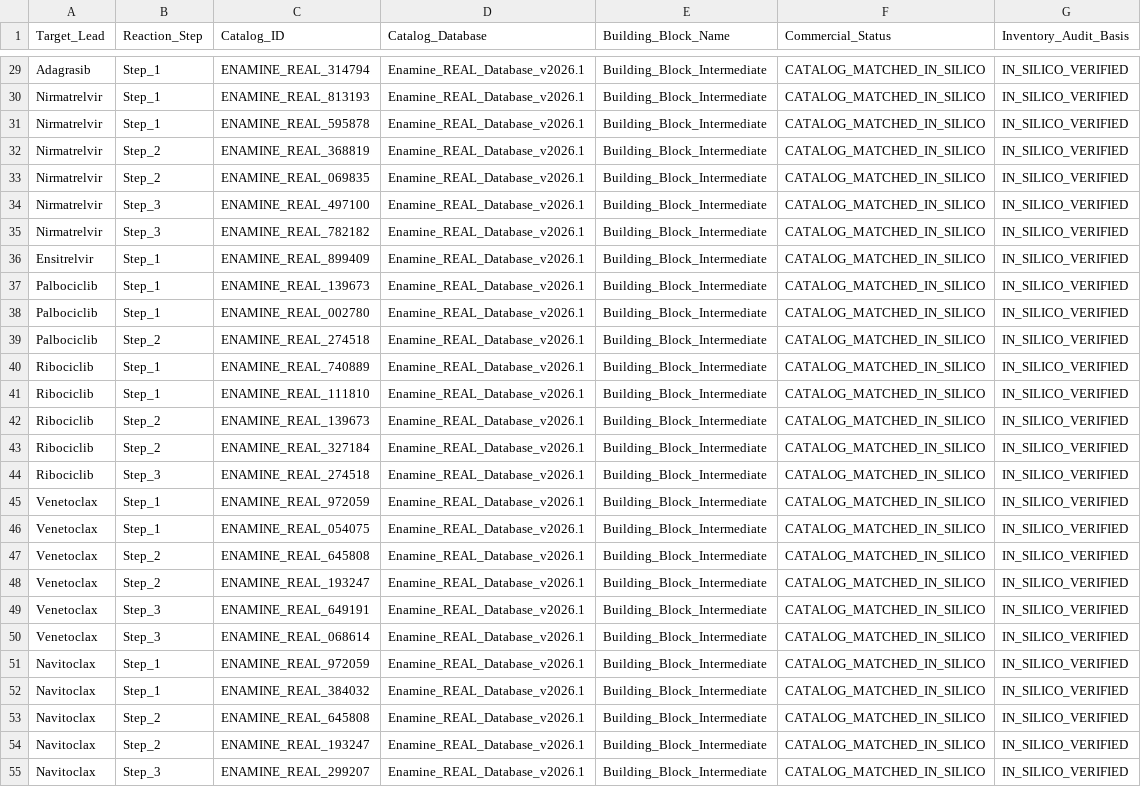
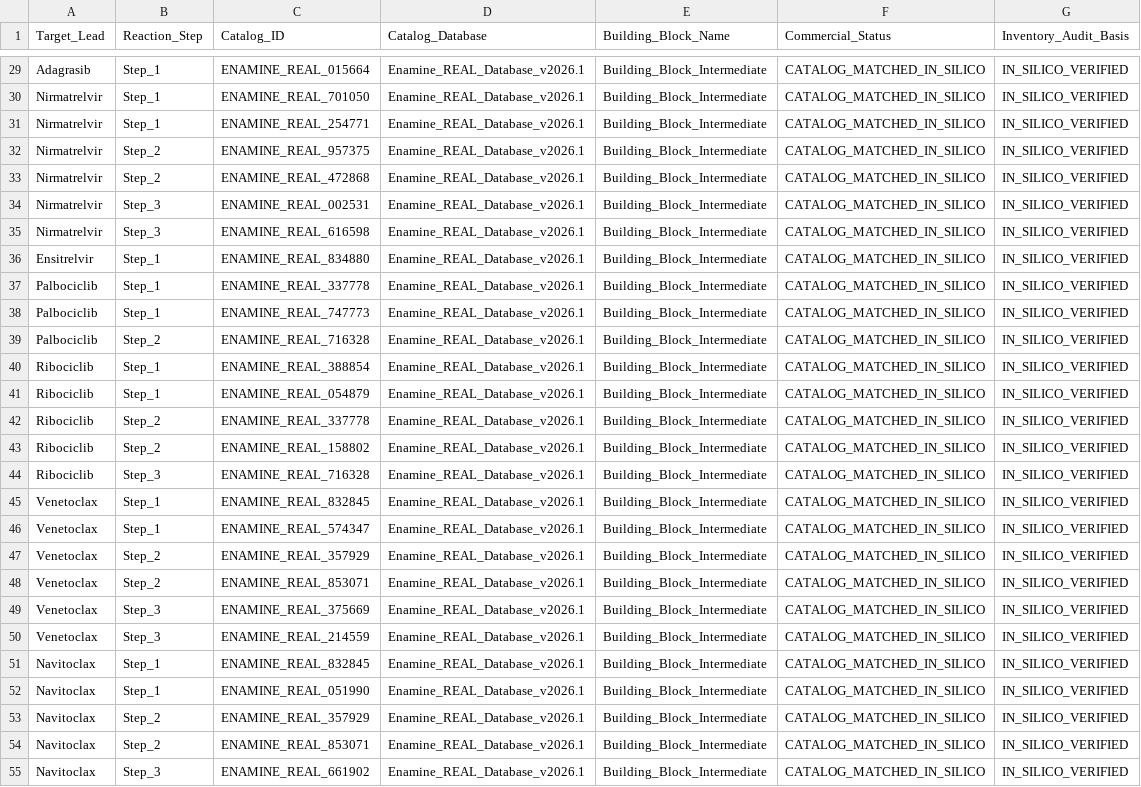
Before and after one commit to Premchandyadav369/AETHERRAMI, a CSV file: BUILDING_BLOCK_AVAILABILITY_AUDIT.csv, drawn as a sheet; only a part is shown, gaps mark what is left out; the diff covers the shown part only; the diff names each change by its address in the sheet, - before the commit and + after, or states it on an @@ line.

```diff
--- a/BUILDING_BLOCK_AVAILABILITY_AUDIT.csv
+++ b/BUILDING_BLOCK_AVAILABILITY_AUDIT.csv
-C29 (Catalog_ID): ENAMINE_REAL_314794
+C29 (Catalog_ID): ENAMINE_REAL_015664
-C30 (Catalog_ID): ENAMINE_REAL_813193
+C30 (Catalog_ID): ENAMINE_REAL_701050
-C31 (Catalog_ID): ENAMINE_REAL_595878
+C31 (Catalog_ID): ENAMINE_REAL_254771
-C32 (Catalog_ID): ENAMINE_REAL_368819
+C32 (Catalog_ID): ENAMINE_REAL_957375
-C33 (Catalog_ID): ENAMINE_REAL_069835
+C33 (Catalog_ID): ENAMINE_REAL_472868
-C34 (Catalog_ID): ENAMINE_REAL_497100
+C34 (Catalog_ID): ENAMINE_REAL_002531
-C35 (Catalog_ID): ENAMINE_REAL_782182
+C35 (Catalog_ID): ENAMINE_REAL_616598
-C36 (Catalog_ID): ENAMINE_REAL_899409
+C36 (Catalog_ID): ENAMINE_REAL_834880
-C37 (Catalog_ID): ENAMINE_REAL_139673
+C37 (Catalog_ID): ENAMINE_REAL_337778
-C38 (Catalog_ID): ENAMINE_REAL_002780
+C38 (Catalog_ID): ENAMINE_REAL_747773
-C39 (Catalog_ID): ENAMINE_REAL_274518
+C39 (Catalog_ID): ENAMINE_REAL_716328
-C40 (Catalog_ID): ENAMINE_REAL_740889
+C40 (Catalog_ID): ENAMINE_REAL_388854
-C41 (Catalog_ID): ENAMINE_REAL_111810
+C41 (Catalog_ID): ENAMINE_REAL_054879
-C42 (Catalog_ID): ENAMINE_REAL_139673
+C42 (Catalog_ID): ENAMINE_REAL_337778
-C43 (Catalog_ID): ENAMINE_REAL_327184
+C43 (Catalog_ID): ENAMINE_REAL_158802
-C44 (Catalog_ID): ENAMINE_REAL_274518
+C44 (Catalog_ID): ENAMINE_REAL_716328
-C45 (Catalog_ID): ENAMINE_REAL_972059
+C45 (Catalog_ID): ENAMINE_REAL_832845
-C46 (Catalog_ID): ENAMINE_REAL_054075
+C46 (Catalog_ID): ENAMINE_REAL_574347
-C47 (Catalog_ID): ENAMINE_REAL_645808
+C47 (Catalog_ID): ENAMINE_REAL_357929
-C48 (Catalog_ID): ENAMINE_REAL_193247
+C48 (Catalog_ID): ENAMINE_REAL_853071
-C49 (Catalog_ID): ENAMINE_REAL_649191
+C49 (Catalog_ID): ENAMINE_REAL_375669
-C50 (Catalog_ID): ENAMINE_REAL_068614
+C50 (Catalog_ID): ENAMINE_REAL_214559
-C51 (Catalog_ID): ENAMINE_REAL_972059
+C51 (Catalog_ID): ENAMINE_REAL_832845
-C52 (Catalog_ID): ENAMINE_REAL_384032
+C52 (Catalog_ID): ENAMINE_REAL_051990
-C53 (Catalog_ID): ENAMINE_REAL_645808
+C53 (Catalog_ID): ENAMINE_REAL_357929
-C54 (Catalog_ID): ENAMINE_REAL_193247
+C54 (Catalog_ID): ENAMINE_REAL_853071
-C55 (Catalog_ID): ENAMINE_REAL_299207
+C55 (Catalog_ID): ENAMINE_REAL_661902
```
Also changed, not shown: 97 edited cells elsewhere in this file, GENERATION_RAW_VALIDITY.csv, GENERATION_SOTA_COMPARISON.csv, 15 other files.
